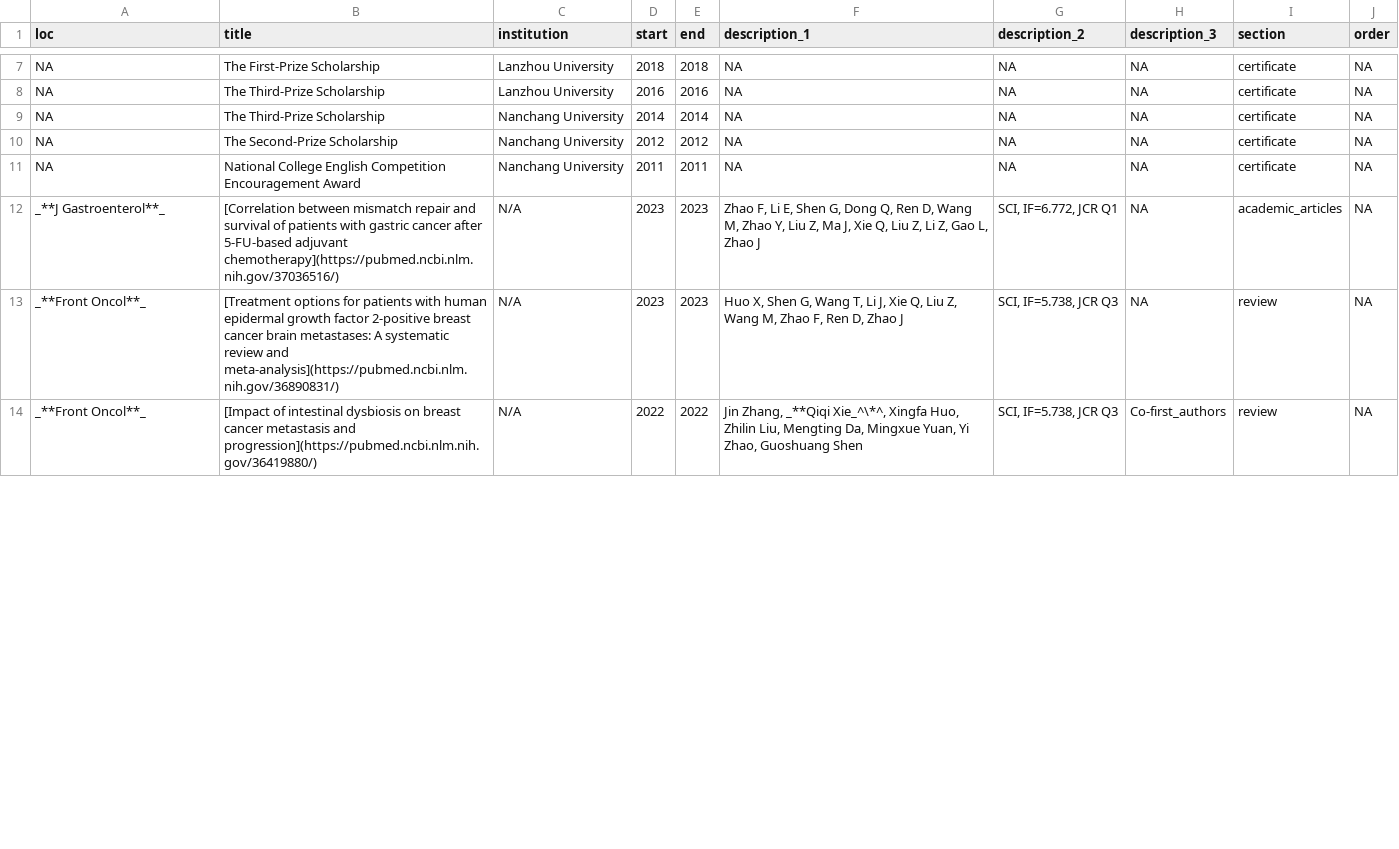
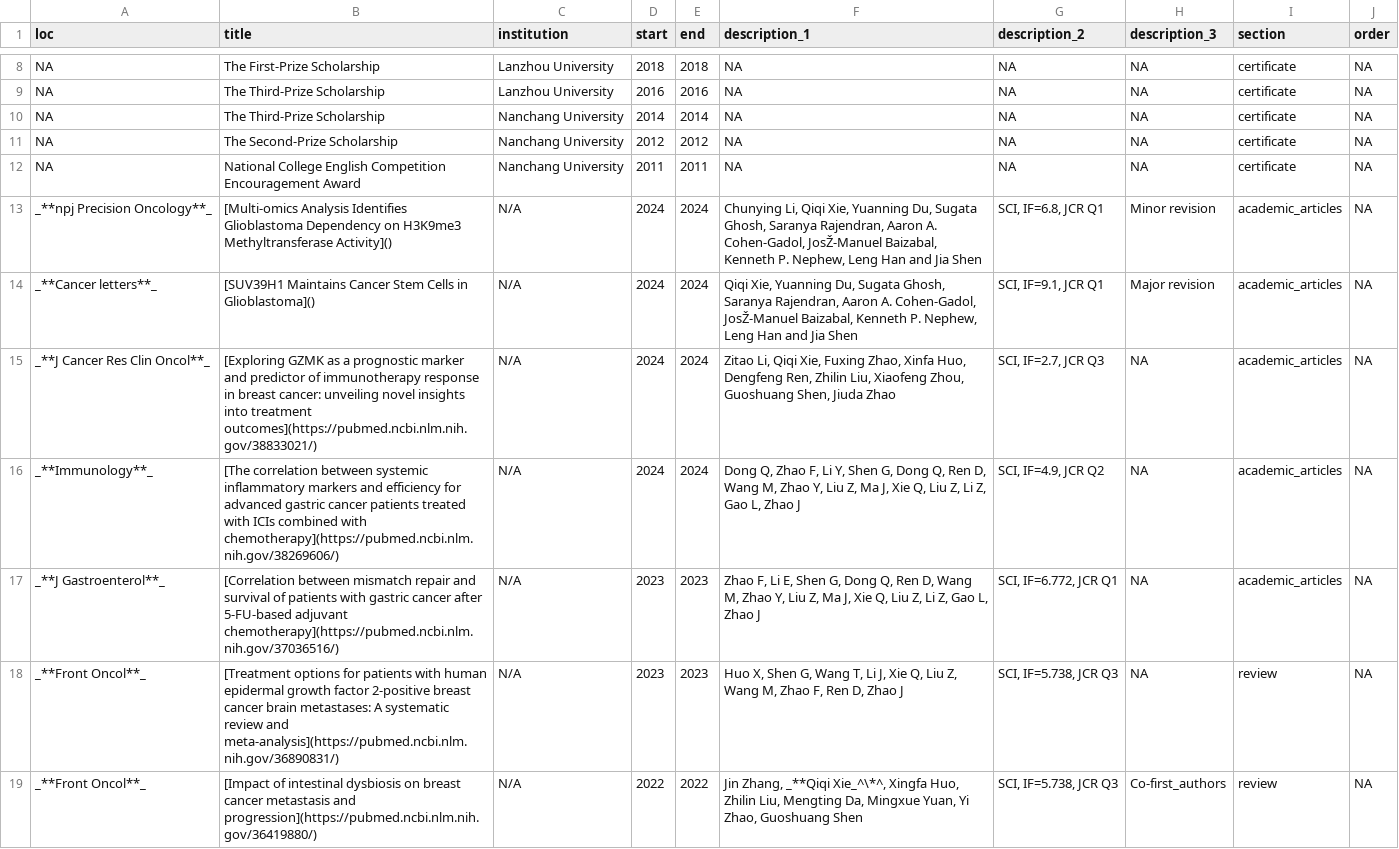
Before and after one commit to Qiqi-Xie/ScholarCVs, a CSV file: positions.csv, drawn as a sheet; only a part is shown, gaps mark what is left out; the diff covers the shown part only; the diff names each change by its address in the sheet, - before the commit and + after, or states it on an @@ line.

Commit message:
modified:   index.Rmd 	modified:   positions.csv

```diff
--- a/positions.csv
+++ b/positions.csv
+row 13: _**npj Precision Oncology**_ | [Multi-omics Analysis Identifies Glioblastoma Dependency on H3K9me3 Methyltransferase Activity]() | N/A | 2024 | 2024 | Chunying Li, Qiqi Xie, Yuanning Du, Sugata Ghosh, Saranya Rajendran, Aaron A. Cohen-Gadol, JosŽ-Manuel Baizabal, Kenneth P. Nephew, Leng Han and Jia Shen | SCI, IF=6.8, JCR Q1 | Minor revision | academic_articles | NA
+row 14: _**Cancer letters**_ | [SUV39H1 Maintains Cancer Stem Cells in Glioblastoma]() | N/A | 2024 | 2024 | Qiqi Xie, Yuanning Du, Sugata Ghosh, Saranya Rajendran, Aaron A. Cohen-Gadol, JosŽ-Manuel Baizabal, Kenneth P. Nephew, Leng Han and Jia Shen | SCI, IF=9.1, JCR Q1 | Major revision | academic_articles | NA
+row 15: _**J Cancer Res Clin Oncol**_ | [Exploring GZMK as a prognostic marker and predictor of immunotherapy response in breast cancer: unveiling novel insights into treatment outcomes](https://pubmed.ncbi.nlm.nih.gov/38833021/) | N/A | 2024 | 2024 | Zitao Li, Qiqi Xie, Fuxing Zhao, Xinfa Huo, Dengfeng Ren, Zhilin Liu, Xiaofeng Zhou, Guoshuang Shen, Jiuda Zhao | SCI, IF=2.7, JCR Q3 | NA | academic_articles | NA
+row 16: _**Immunology**_ | [The correlation between systemic inflammatory markers and efficiency for advanced gastric cancer patients treated with ICIs combined with chemotherapy](https://pubmed.ncbi.nlm.nih.gov/38269606/) | N/A | 2024 | 2024 | Dong Q, Zhao F, Li Y, Shen G, Dong Q, Ren D, Wang M, Zhao Y, Liu Z, Ma J, Xie Q, Liu Z, Li Z, Gao L, Zhao J | SCI, IF=4.9, JCR Q2 | NA | academic_articles | NA
```
Also changed, not shown: 1 added row and 9 edited cells elsewhere in this file, 1 other file.
